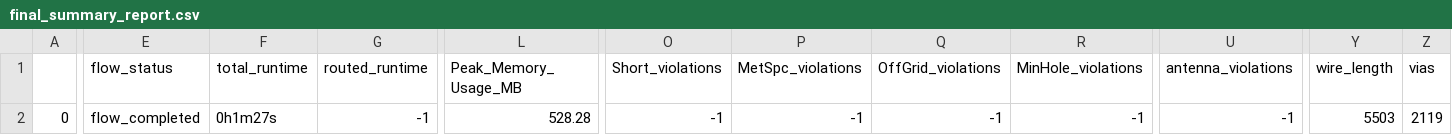
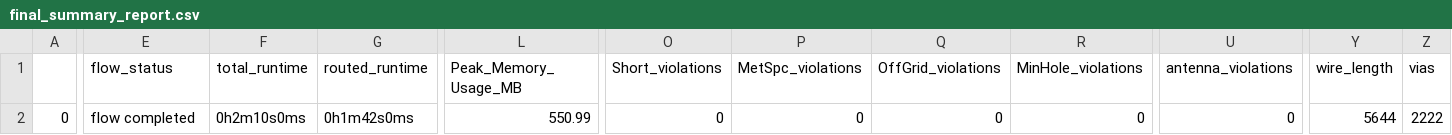
Before and after one commit to efabless/caravel, a CSV file: signoff/digital_pll/final_summary_report.csv, drawn as a sheet; only a part is shown, gaps mark what is left out; the diff covers the shown part only; the diff names each change by its address in the sheet, - before the commit and + after, or states it on an @@ line.

```diff
--- a/signoff/digital_pll/final_summary_report.csv
+++ b/signoff/digital_pll/final_summary_report.csv
-E2 (flow_status): flow_completed
+E2 (flow_status): flow completed
-F2 (total_runtime): 0h1m27s
+F2 (total_runtime): 0h2m10s0ms
-G2 (routed_runtime): -1
+G2 (routed_runtime): 0h1m42s0ms
-L2 (Peak_Memory_Usage_MB): 528.28
+L2 (Peak_Memory_Usage_MB): 550.99
-O2 (Short_violations): -1
+O2 (Short_violations): 0
-P2 (MetSpc_violations): -1
+P2 (MetSpc_violations): 0
-Q2 (OffGrid_violations): -1
+Q2 (OffGrid_violations): 0
-R2 (MinHole_violations): -1
+R2 (MinHole_violations): 0
-U2 (antenna_violations): -1
+U2 (antenna_violations): 0
-Y2 (wire_length): 5503
+Y2 (wire_length): 5644
-Z2 (vias): 2119
+Z2 (vias): 2222
```
Also changed, not shown: 3 edited cells elsewhere in this file, signoff/caravel_clocking/final_summary_report.csv, signoff/housekeeping/final_summary_report.csv, 36 other files.
